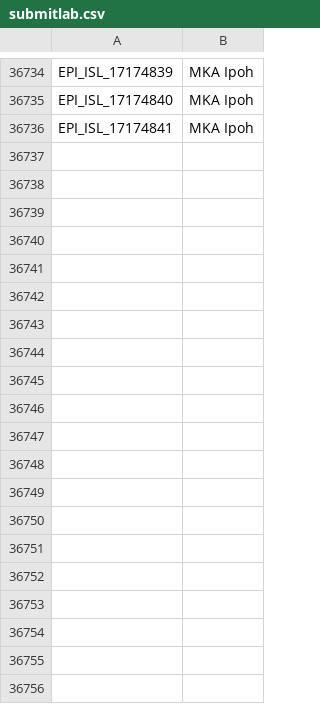
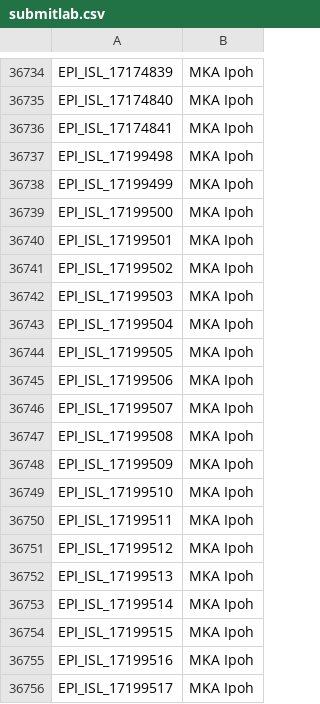
Before and after one commit to mgvi-nibm/c19-gsv, a CSV file: submitlab.csv, drawn as a sheet; only a part is shown, gaps mark what is left out; the diff covers the shown part only.

Commit message:
Updated data

```diff
--- a/submitlab.csv
+++ b/submitlab.csv
@@ -36736 +36736,21 @@
 "EPI_ISL_17174841","MKA Ipoh"
+"EPI_ISL_17199498","MKA Ipoh"
+"EPI_ISL_17199499","MKA Ipoh"
+"EPI_ISL_17199500","MKA Ipoh"
+"EPI_ISL_17199501","MKA Ipoh"
+"EPI_ISL_17199502","MKA Ipoh"
+"EPI_ISL_17199503","MKA Ipoh"
+"EPI_ISL_17199504","MKA Ipoh"
+"EPI_ISL_17199505","MKA Ipoh"
+"EPI_ISL_17199506","MKA Ipoh"
+"EPI_ISL_17199507","MKA Ipoh"
+"EPI_ISL_17199508","MKA Ipoh"
+"EPI_ISL_17199509","MKA Ipoh"
+"EPI_ISL_17199510","MKA Ipoh"
+"EPI_ISL_17199511","MKA Ipoh"
+"EPI_ISL_17199512","MKA Ipoh"
+"EPI_ISL_17199513","MKA Ipoh"
+"EPI_ISL_17199514","MKA Ipoh"
+"EPI_ISL_17199515","MKA Ipoh"
+"EPI_ISL_17199516","MKA Ipoh"
+"EPI_ISL_17199517","MKA Ipoh"
```
Also changed, not shown: 62 added rows elsewhere in this file, clades.csv, gender.csv, 10 other files.
